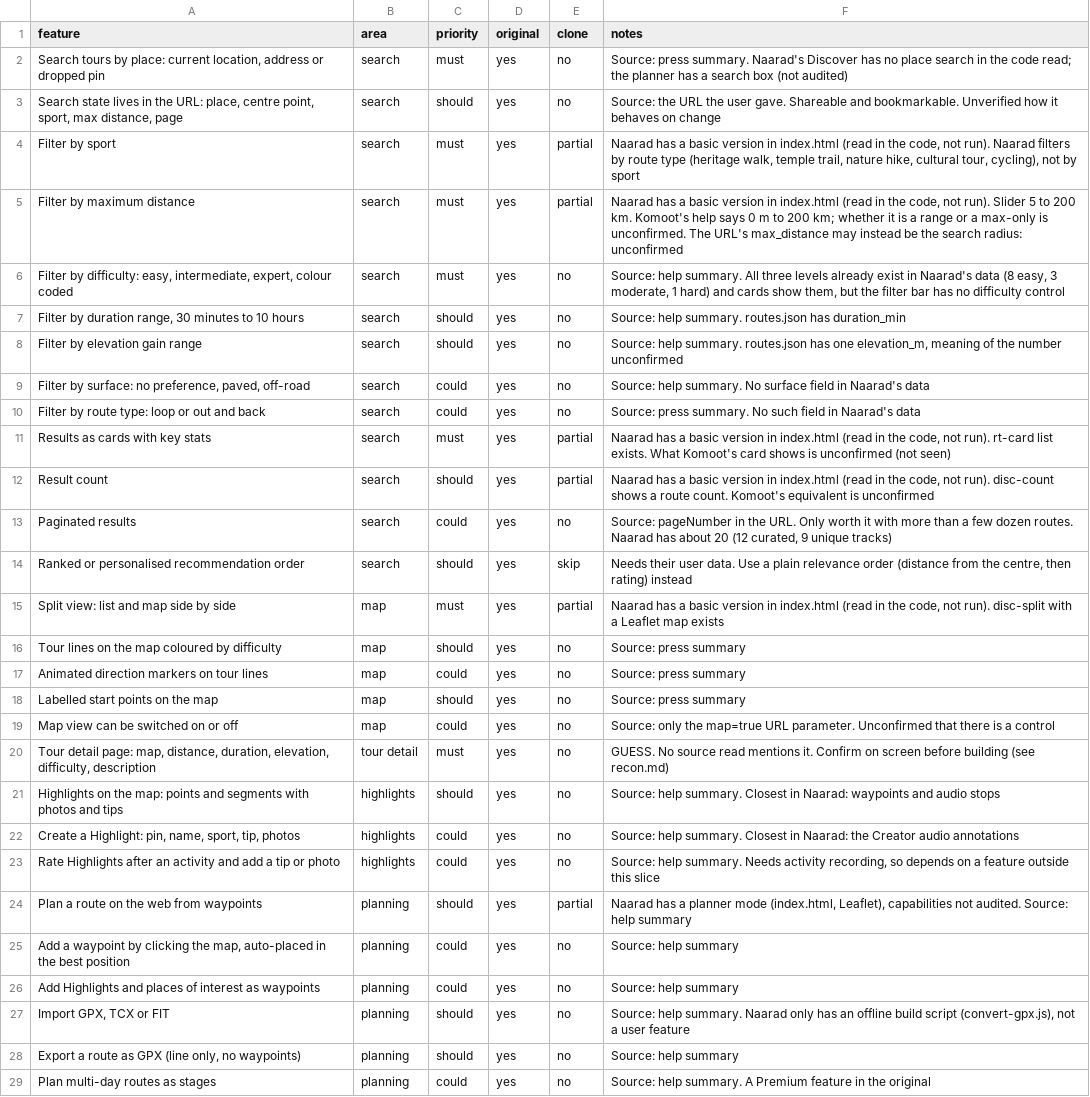
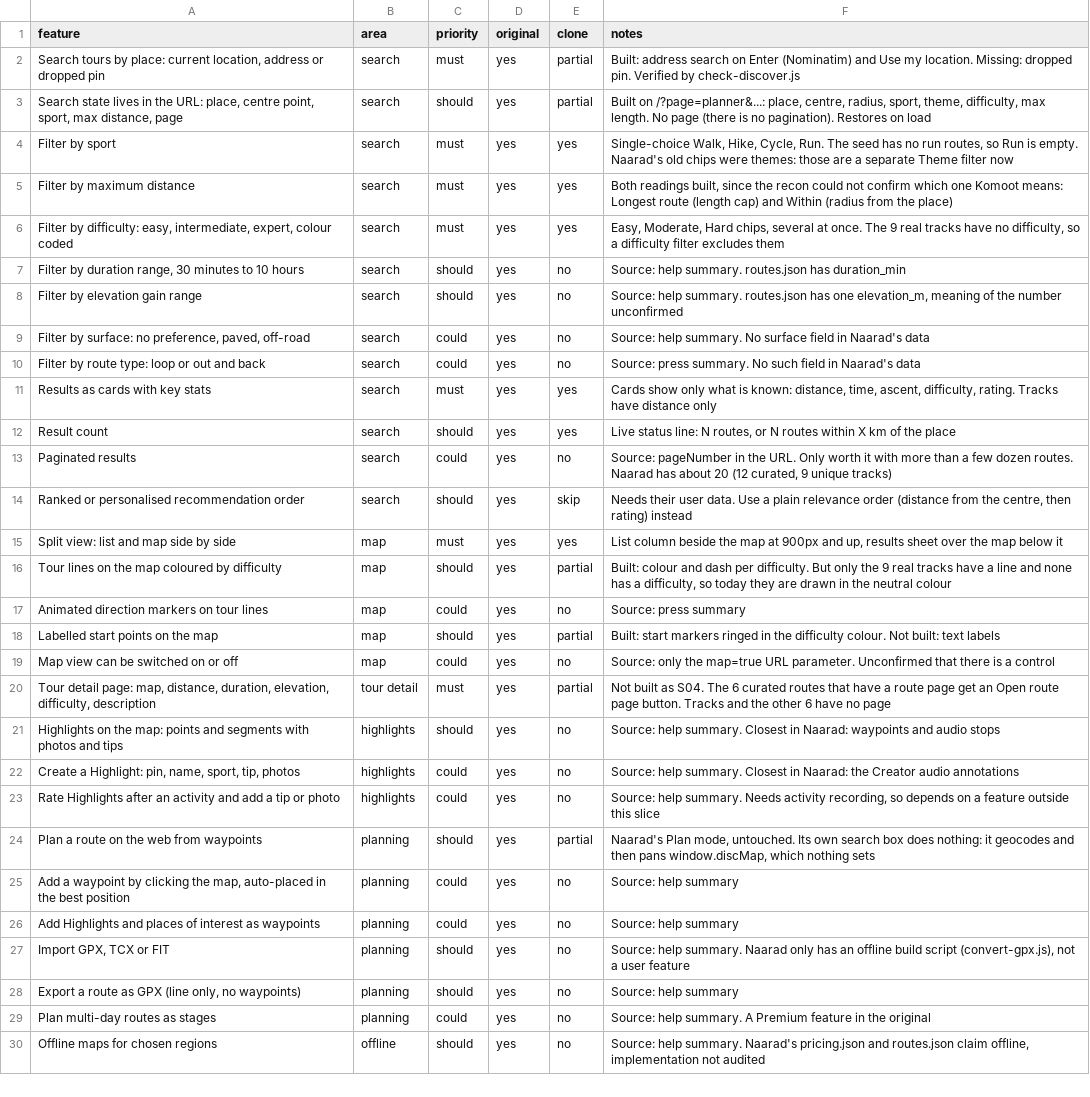
Before and after one commit to Naarad-Labs/NAARAD.IO, a CSV file: replica/features.csv, drawn as a sheet; only a part is shown; the shorter side is filled out with more unchanged rows; the diff names each change by its address in the sheet, - before the commit and + after, or states it on an @@ line.

```diff
--- a/replica/features.csv
+++ b/replica/features.csv
-E2:E3 (clone): no
+E2:E3 (clone): partial
-F2 (notes): Source: press summary. Naarad's Discover has no place search in the code read; the planner has a search box (not audited)
+F2 (notes): Built: address search on Enter (Nominatim) and Use my location. Missing: dropped pin. Verified by check-discover.js
-F3 (notes): Source: the URL the user gave. Shareable and bookmarkable. Unverified how it behaves on change
+F3 (notes): Built on /?page=planner&...: place, centre, radius, sport, theme, difficulty, max length. No page (there is no pagination). Restores on load
-E4:E5 (clone): partial
+E4:E5 (clone): yes
-F4 (notes): Naarad has a basic version in index.html (read in the code, not run). Naarad filters by route type (heritage walk, temple trail, nature hike, cultural tour, cycling), not by sport
+F4 (notes): Single-choice Walk, Hike, Cycle, Run. The seed has no run routes, so Run is empty. Naarad's old chips were themes: those are a separate Theme filter now
-F5 (notes): Naarad has a basic version in index.html (read in the code, not run). Slider 5 to 200 km. Komoot's help says 0 m to 200 km; whether it is a range or a max-only is unconfirmed. The URL's max_distance may instead be the search radius: unconfirmed
+F5 (notes): Both readings built, since the recon could not confirm which one Komoot means: Longest route (length cap) and Within (radius from the place)
-E6 (clone): no
+E6 (clone): yes
-F6 (notes): Source: help summary. All three levels already exist in Naarad's data (8 easy, 3 moderate, 1 hard) and cards show them, but the filter bar has no difficulty control
+F6 (notes): Easy, Moderate, Hard chips, several at once. The 9 real tracks have no difficulty, so a difficulty filter excludes them
-E11:E12 (clone): partial
+E11:E12 (clone): yes
-F11 (notes): Naarad has a basic version in index.html (read in the code, not run). rt-card list exists. What Komoot's card shows is unconfirmed (not seen)
+F11 (notes): Cards show only what is known: distance, time, ascent, difficulty, rating. Tracks have distance only
-F12 (notes): Naarad has a basic version in index.html (read in the code, not run). disc-count shows a route count. Komoot's equivalent is unconfirmed
+F12 (notes): Live status line: N routes, or N routes within X km of the place
-E15 (clone): partial
+E15 (clone): yes
-F15 (notes): Naarad has a basic version in index.html (read in the code, not run). disc-split with a Leaflet map exists
+F15 (notes): List column beside the map at 900px and up, results sheet over the map below it
-E16 (clone): no
+E16 (clone): partial
-F16 (notes): Source: press summary
+F16 (notes): Built: colour and dash per difficulty. But only the 9 real tracks have a line and none has a difficulty, so today they are drawn in the neutral colour
-E18 (clone): no
+E18 (clone): partial
-F18 (notes): Source: press summary
+F18 (notes): Built: start markers ringed in the difficulty colour. Not built: text labels
-E20 (clone): no
+E20 (clone): partial
-F20 (notes): GUESS. No source read mentions it. Confirm on screen before building (see recon.md)
+F20 (notes): Not built as S04. The 6 curated routes that have a route page get an Open route page button. Tracks and the other 6 have no page
-F24 (notes): Naarad has a planner mode (index.html, Leaflet), capabilities not audited. Source: help summary
+F24 (notes): Naarad's Plan mode, untouched. Its own search box does nothing: it geocodes and then pans window.discMap, which nothing sets
```
Also changed, not shown: 23 other files.
